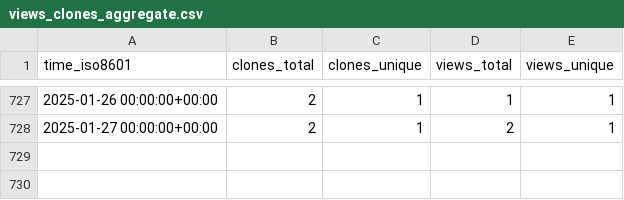
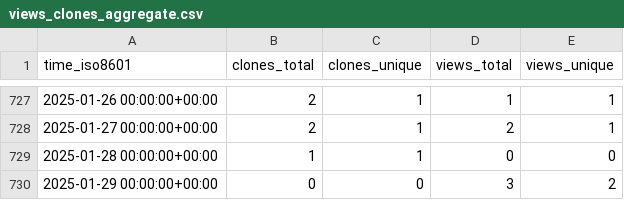
Before and after one commit to jongpie/SOQL-QueryUtils, a CSV file: jongpie/NebulaQueryAndSearch/ghrs-data/views_clones_aggregate.csv, drawn as a sheet; only a part is shown, gaps mark what is left out.

```diff
--- a/jongpie/NebulaQueryAndSearch/ghrs-data/views_clones_aggregate.csv
+++ b/jongpie/NebulaQueryAndSearch/ghrs-data/views_clones_aggregate.csv
@@ -728 +728,3 @@ time_iso8601,clones_total,clones_unique,views_total,views_unique
 2025-01-27 00:00:00+00:00,2,1,2,1
+2025-01-28 00:00:00+00:00,1,1,0,0
+2025-01-29 00:00:00+00:00,0,0,3,2
```
Also changed, not shown: 1 other file.
